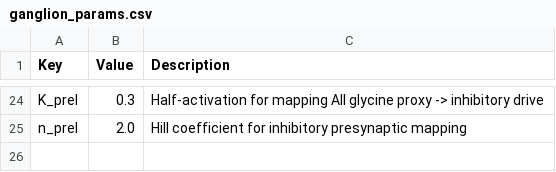
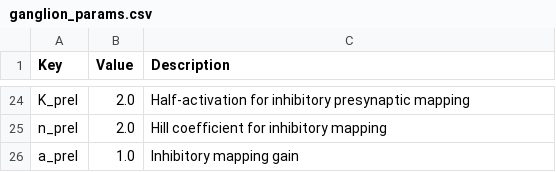
Before and after one commit to mattar13/RetinalTwin.jl, a CSV file: src/parameters/ganglion_params.csv, drawn as a sheet; only a part is shown, gaps mark what is left out; the diff covers the shown part only; the diff names each change by its address in the sheet, - before the commit and + after, or states it on an @@ line.

```diff
--- a/src/parameters/ganglion_params.csv
+++ b/src/parameters/ganglion_params.csv
-B24 (Value): 0.3
+B24 (Value): 2.0
-C24 (Description): Half-activation for mapping AII glycine proxy -> inhibitory drive
+C24 (Description): Half-activation for inhibitory presynaptic mapping
-C25 (Description): Hill coefficient for inhibitory presynaptic mapping
+C25 (Description): Hill coefficient for inhibitory mapping
+row 26: a_preI | 1.0 | Inhibitory mapping gain
```
Also changed, not shown: 5 added rows, 5 removed rows and 21 edited cells elsewhere in this file, 20 other files.
